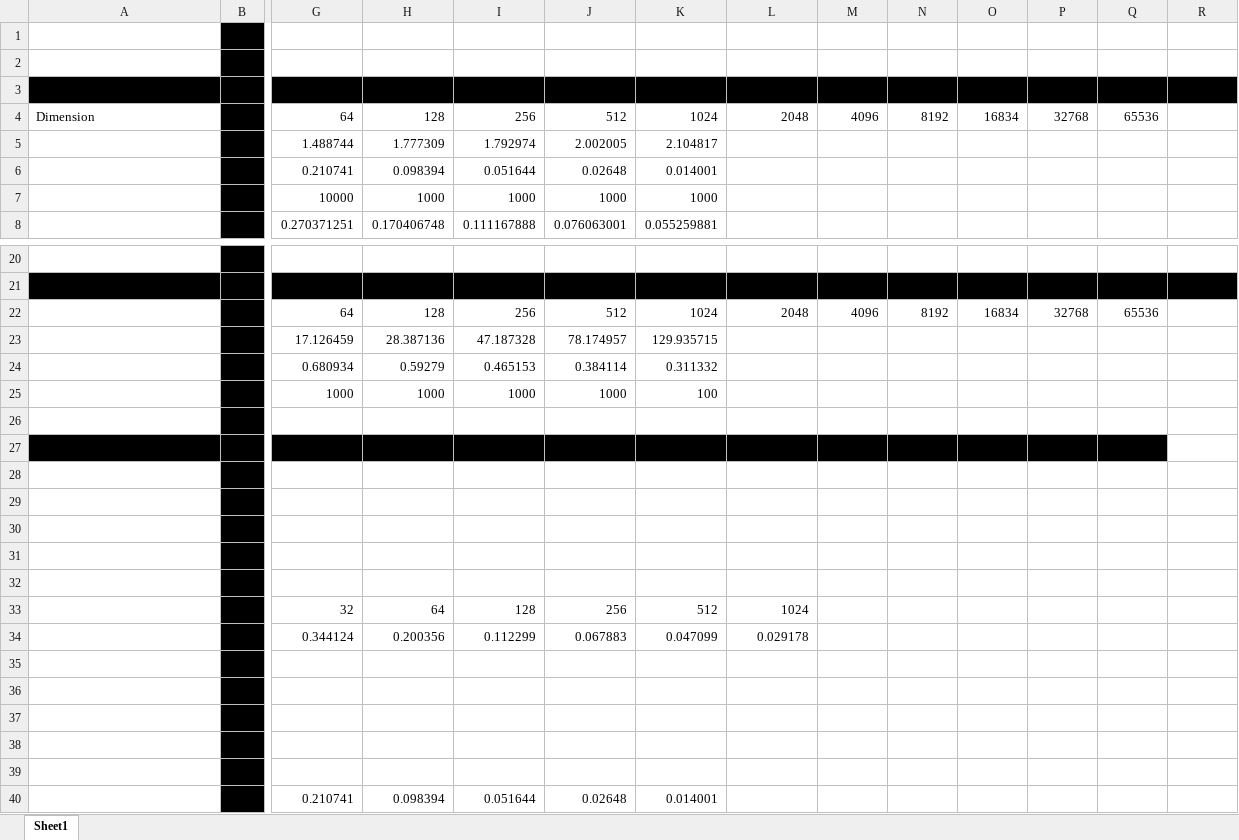
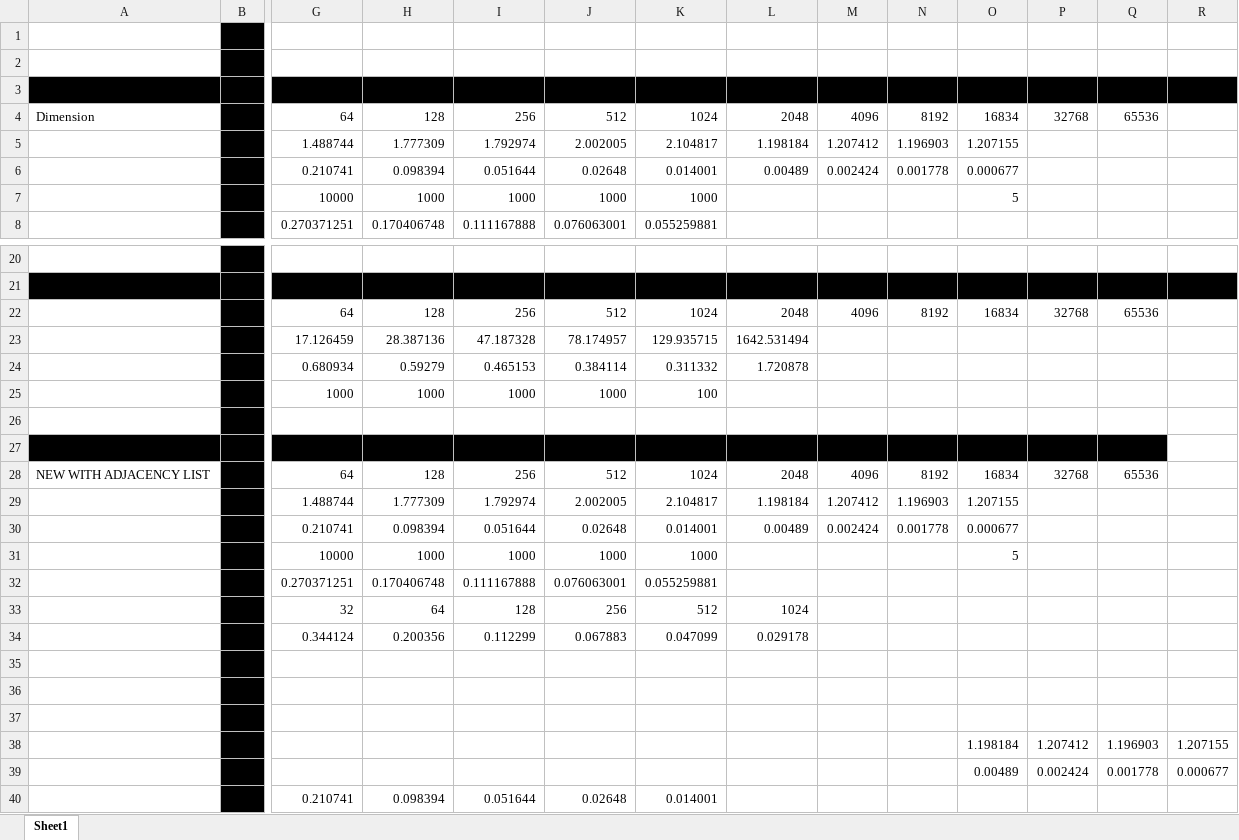
Before and after one commit to eiweil/124pset3, an Excel workbook: prog1_data.xlsx, sheet Sheet1, drawn as a sheet; only a part is shown, gaps mark what is left out; values as stored, in another font and other column widths than the file's, no borders; rows hold the shown columns only; the diff names each change by its address in the sheet, - before the commit and + after, or states it on an @@ line.

Commit message:
got dim 0 working with adjacency lists and k_n

```diff
--- a/prog1_data.xlsx (sheet Sheet1)
+++ b/prog1_data.xlsx (sheet Sheet1)
-L5: (empty)
+L5: 1.198184
-M5: (empty)
+M5: 1.207412
-N5: (empty)
+N5: 1.196903
-O5: (empty)
+O5: 1.207155
-L6: (empty)
+L6: 0.00489
-M6: (empty)
+M6: 0.002424
-N6: (empty)
+N6: 0.001778
-O6: (empty)
+O6: 0.000677
-O7: (empty)
+O7: 5
-L23: (empty)
+L23: 1642.531494
-L24: (empty)
+L24: 1.720878
-row 28: (empty)
+row 28: NEW WITH ADJACENCY LIST |  | 64 | 128 | 256 | 512 | 1024 | 2048 | 4096 | 8192 | 16834 | 32768 | 65536
-row 29: (empty)
+row 29:  |  | 1.488744 | 1.777309 | 1.792974 | 2.002005 | 2.104817 | 1.198184 | 1.207412 | 1.196903 | 1.207155
-row 30: (empty)
+row 30:  |  | 0.210741 | 0.098394 | 0.051644 | 0.02648 | 0.014001 | 0.00489 | 0.002424 | 0.001778 | 0.000677
-row 31: (empty)
+row 31:  |  | 10000 | 1000 | 1000 | 1000 | 1000 |  |  |  | 5
-row 32: (empty)
+row 32:  |  | 0.270371251 | 0.170406748 | 0.111167888 | 0.076063001 | 0.055259881
-row 38: (empty)
+row 38:  |  |  |  |  |  |  |  |  |  | 1.198184 | 1.207412 | 1.196903 | 1.207155
-row 39: (empty)
+row 39:  |  |  |  |  |  |  |  |  |  | 0.00489 | 0.002424 | 0.001778 | 0.000677
```
Also changed, not shown: 2 other files.
